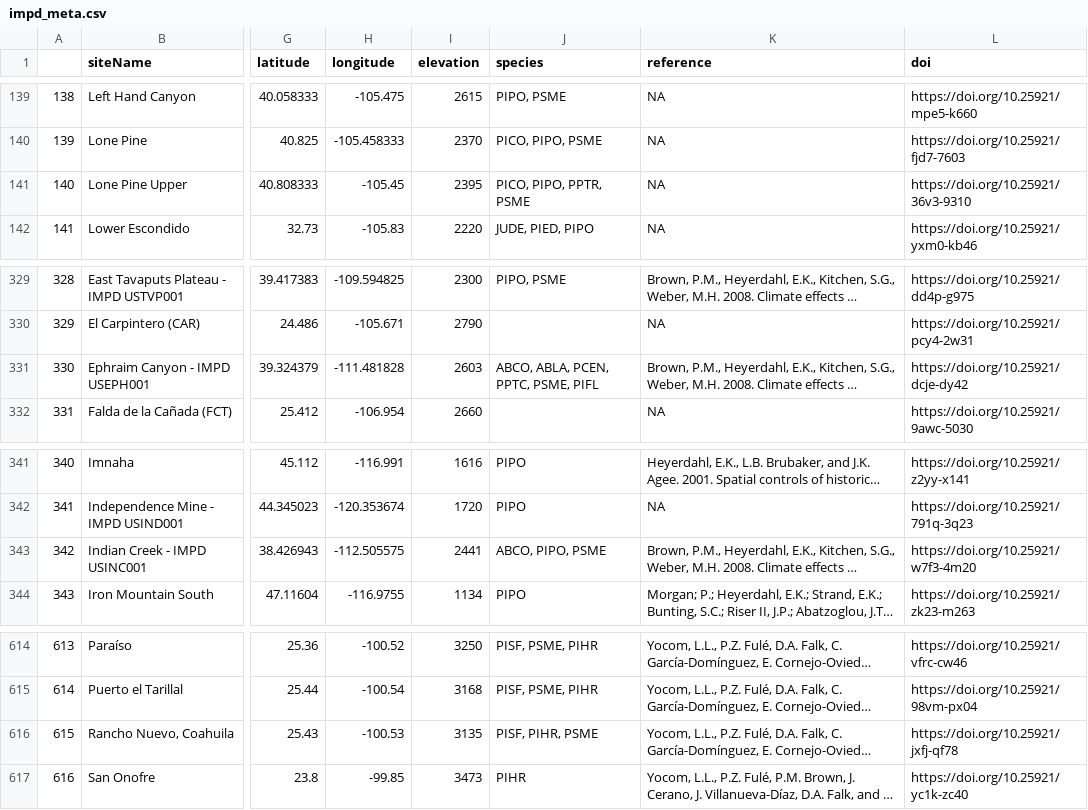
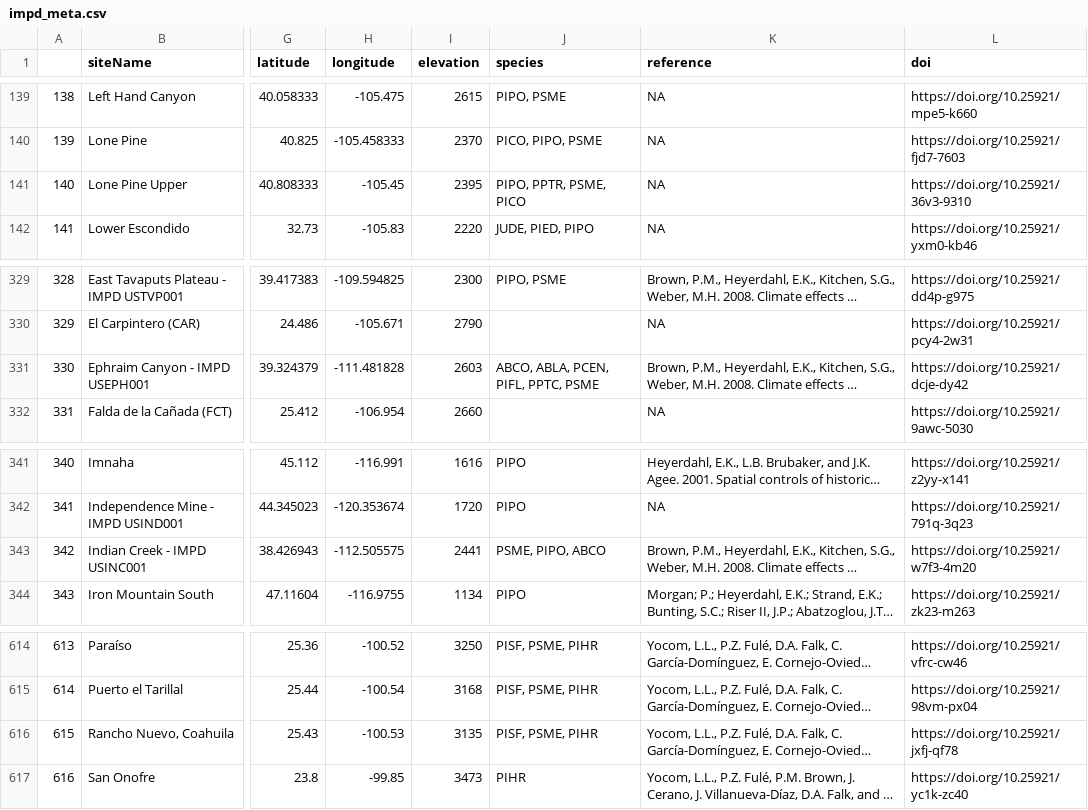
Before and after one commit to chguiterman/scrape-IMPD, a CSV file: data/impd_meta.csv, drawn as a sheet; only a part is shown, gaps mark what is left out; long unchanged cells end in …; the diff names each change by its address in the sheet, - before the commit and + after, or states it on an @@ line.

```diff
--- a/data/impd_meta.csv
+++ b/data/impd_meta.csv
-J141 (species): PICO, PIPO, PPTR, PSME
+J141 (species): PIPO, PPTR, PSME, PICO
-J331 (species): ABCO, ABLA, PCEN, PPTC, PSME, PIFL
+J331 (species): ABCO, ABLA, PCEN, PIFL, PPTC, PSME
-J343 (species): ABCO, PIPO, PSME
+J343 (species): PSME, PIPO, ABCO
-J616 (species): PISF, PIHR, PSME
+J616 (species): PISF, PSME, PIHR
```
